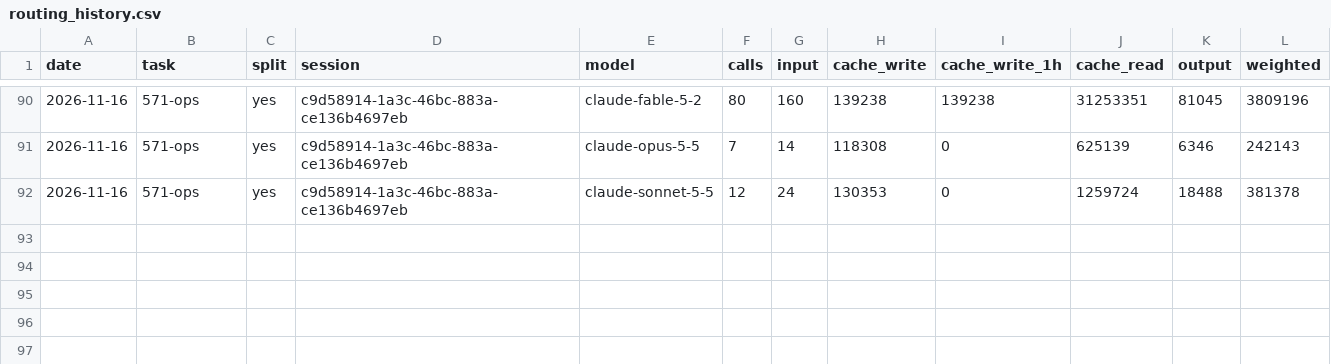
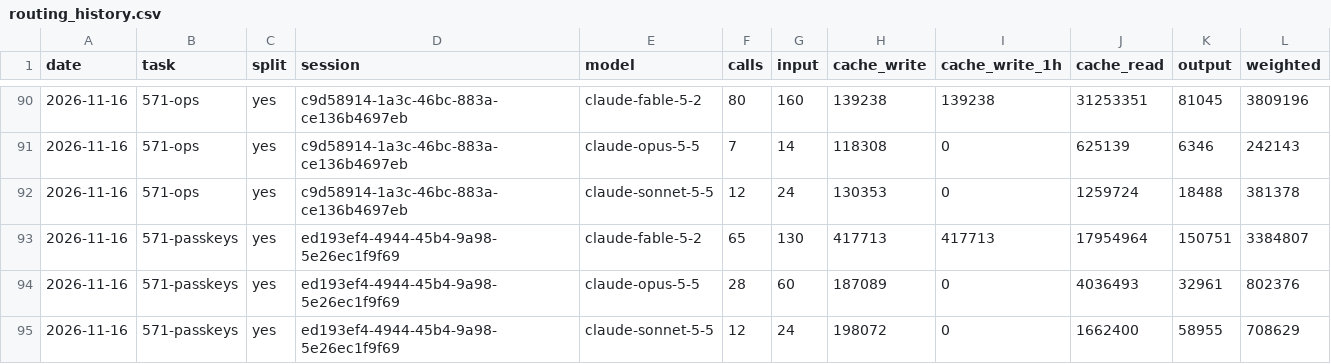
Before and after one commit to Maeximilion/Maex-Voice-Agent, a CSV file: docs/metrics/routing_history.csv, drawn as a sheet; only a part is shown, gaps mark what is left out; the diff names each change by its address in the sheet, - before the commit and + after, or states it on an @@ line.

Commit message:
chore(dashboard): name the cache header for what it says; usage of the task recorded

```diff
--- a/docs/metrics/routing_history.csv
+++ b/docs/metrics/routing_history.csv
+row 93: 2026-11-16 | 571-passkeys | yes | ed193ef4-4944-45b4-9a98-5e26ec1f9f69 | claude-fable-5-2 | 65 | 130 | 417713 | 417713 | 17954964 | 150751 | 3384807
+row 94: 2026-11-16 | 571-passkeys | yes | ed193ef4-4944-45b4-9a98-5e26ec1f9f69 | claude-opus-5-5 | 28 | 60 | 187089 | 0 | 4036493 | 32961 | 802376
+row 95: 2026-11-16 | 571-passkeys | yes | ed193ef4-4944-45b4-9a98-5e26ec1f9f69 | claude-sonnet-5-5 | 12 | 24 | 198072 | 0 | 1662400 | 58955 | 708629
```
Also changed, not shown: docs/metrics/context_history.csv, 1 other file.
